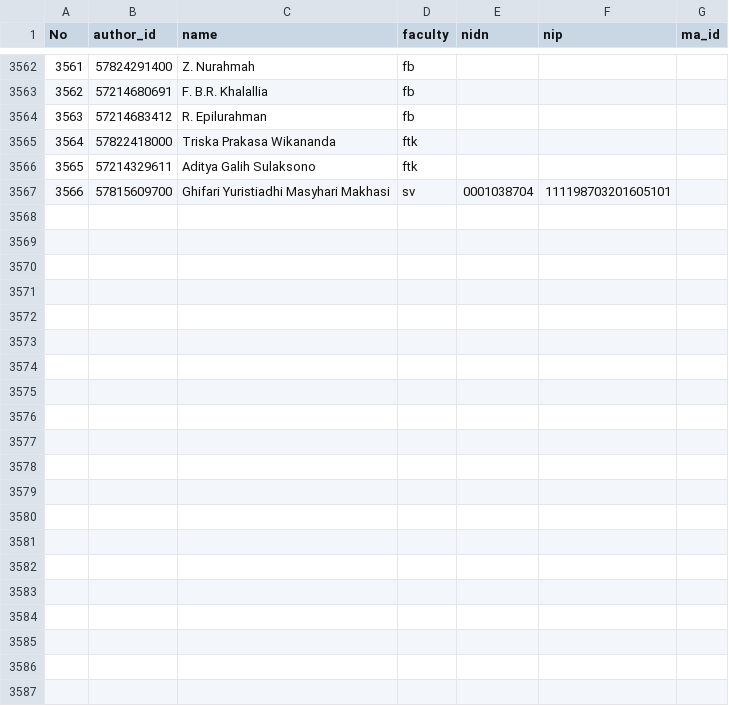
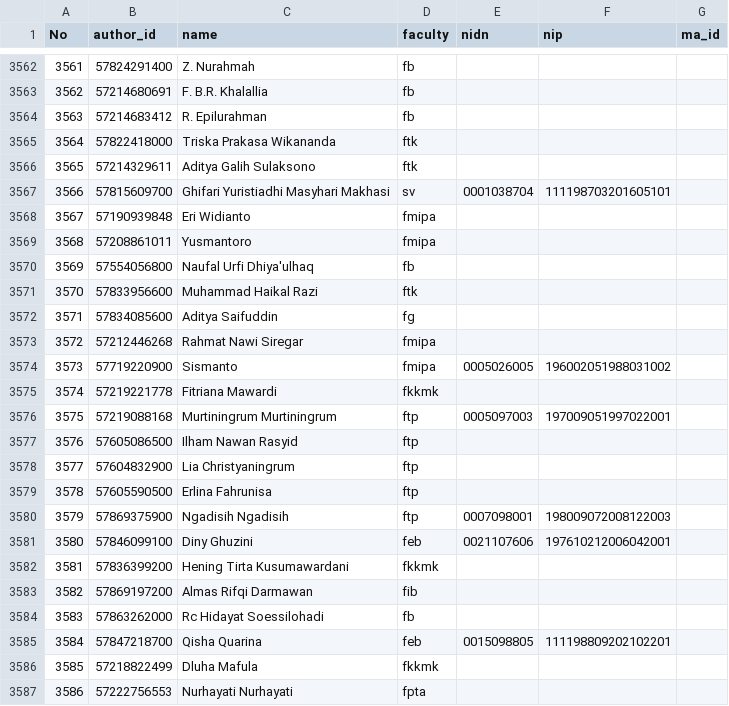
Before and after one commit to bppugm/publication-scrapper, a CSV file: authors.csv, drawn as a sheet; only a part is shown, gaps mark what is left out.

Commit message:
Update authors and wos

```diff
--- a/authors.csv
+++ b/authors.csv
@@ -3567 +3567,21 @@
 "3566",57815609700,"Ghifari Yuristiadhi Masyhari Makhasi","sv","0001038704","111198703201605101",
+"3567",57190939848,"Eri Widianto","fmipa",,,
+"3568",57208861011,"Yusmantoro","fmipa",,,
+"3569",57554056800,"Naufal Urfi Dhiya'ulhaq","fb",,,
+"3570",57833956600,"Muhammad Haikal Razi","ftk",,,
+"3571",57834085600,"Aditya Saifuddin","fg",,,
+"3572",57212446268,"Rahmat Nawi Siregar","fmipa",,,
+"3573",57719220900,"Sismanto","fmipa","0005026005","196002051988031002",
+"3574",57219221778,"Fitriana Mawardi","fkkmk",,,
+"3575",57219088168,"Murtiningrum Murtiningrum","ftp","0005097003","197009051997022001",
+"3576",57605086500,"Ilham Nawan Rasyid","ftp",,,
+"3577",57604832900,"Lia Christyaningrum","ftp",,,
+"3578",57605590500,"Erlina Fahrunisa","ftp",,,
+"3579",57869375900,"Ngadisih Ngadisih","ftp","0007098001","198009072008122003",
+"3580",57846099100,"Diny Ghuzini","feb","0021107606","197610212006042001",
+"3581",57836399200,"Hening Tirta Kusumawardani","fkkmk",,,
+"3582",57869197200,"Almas Rifqi Darmawan","fib",,,
+"3583",57863262000,"Rc Hidayat Soessilohadi","fb",,,
+"3584",57847218700,"Qisha Quarina","feb","0015098805","111198809202102201",
+"3585",57218822499,"Dluha Mafula","fkkmk",,,
+"3586",57222756553,"Nurhayati Nurhayati","fpta",,,
```
Also changed, not shown: 1 other file.
